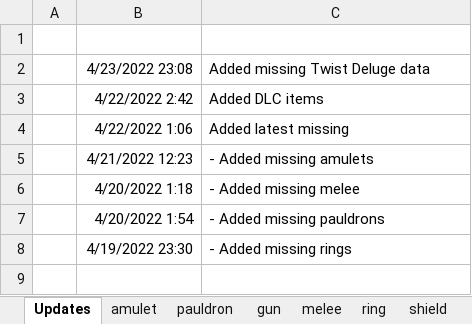
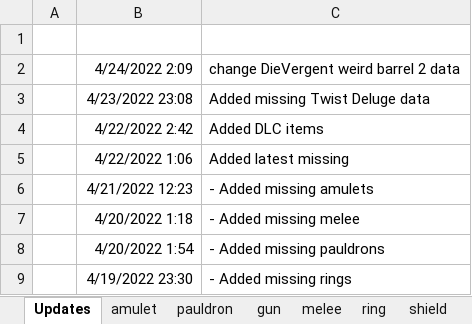
Before and after one commit to Greenlamp2/Tiny-Tina-s-Wonderlands-Processing-Data, an Excel workbook: gathered_sheet.xlsx, sheet Updates, drawn as a sheet; values as stored, in another font and other column widths than the file's, no borders; the diff names each change by its address in the sheet, - before the commit and + after, or states it on an @@ line.

Commit message:
fix manually wrong barrel 2 for DieVergent

```diff
--- a/gathered_sheet.xlsx (sheet Updates)
+++ b/gathered_sheet.xlsx (sheet Updates)
+row 2:  | 4/24/2022 2:09 | change DieVergent weird barrel 2 data
```
Also changed, not shown: sheet gun, 3 other files.
